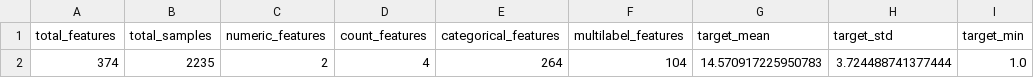
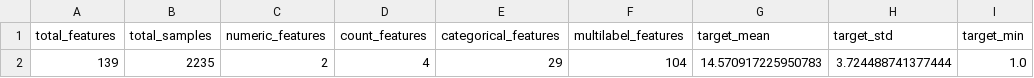
Before and after one commit to MertArtun/Pusula_HalitMert_Artun, a CSV file: data/processed/feature_summary.csv, drawn as a sheet; only a part is shown; the diff names each change by its address in the sheet, - before the commit and + after, or states it on an @@ line.

Commit message:
feat: add optional KNNImputer, rare category folding, token normalization, and TF-IDF mode; docs updated
✨ New Features:
- KNNImputer option for numerical missing values (--imputer knn)
- Rare category folding with configurable threshold (--min_freq)
- Turkish text token normalization for better feature matching
- TF-IDF mode for Tanilar column as alternative to binary features (--text_mode tfidf)

🔧 Improvements:
- Enhanced feature engineering pipeline with sparse matrix support
- Better categorical handling with 'Diger' grouping for rare categories
- Normalized multi-label tokens (POLEN/polen/Polen → polen)
- Advanced preprocessing options for different use cases

📊 Results:
- Default mlbin mode: 159 features (2235×159)
- TF-IDF mode: 777 features (2235×777) with sparse matrix
- Aggressive rare folding (min_freq=20): 139 features

📝 Documentation:
- Added 'Gelişmiş Seçenekler' section to README
- Updated requirements.txt with scipy dependency
- Enhanced help text for all new parameters

🧪 Testing:
- All modes tested and working: median/knn imputation
- Multiple feature engineering configurations validated
- Backwards compatibility maintained

```diff
--- a/data/processed/feature_summary.csv
+++ b/data/processed/feature_summary.csv
-A2 (total_features): 374
+A2 (total_features): 139
-E2 (categorical_features): 264
+E2 (categorical_features): 29
```
Also changed, not shown: 7 other files.
